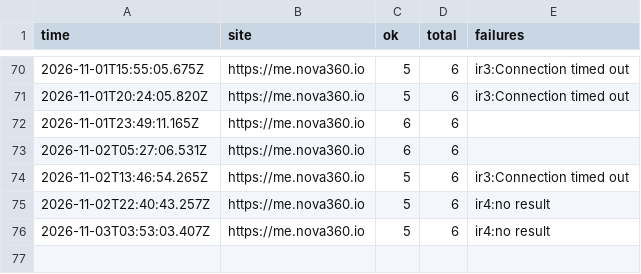
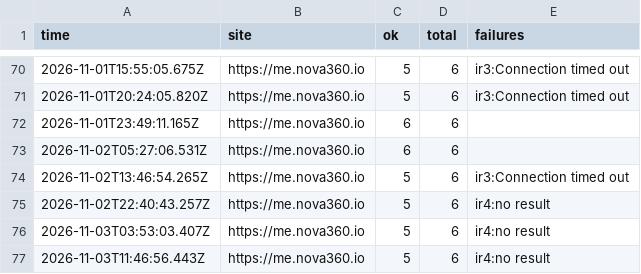
Before and after one commit to johnkangari/nova360-uptime, a CSV file: log/iran.csv, drawn as a sheet; only a part is shown, gaps mark what is left out; the diff names each change by its address in the sheet, - before the commit and + after, or states it on an @@ line.

Commit message:
Iran check 2026-11-03T11:46

```diff
--- a/log/iran.csv
+++ b/log/iran.csv
+row 77: 2026-11-03T11:46:56.443Z | https://me.nova360.io | 5 | 6 | ir4:no result
```
